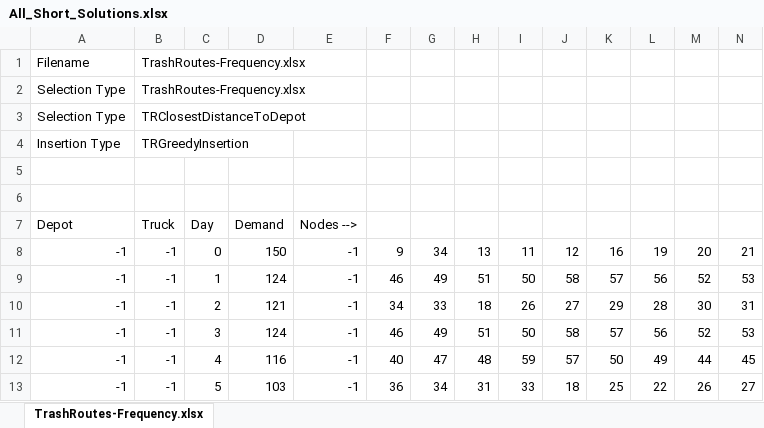
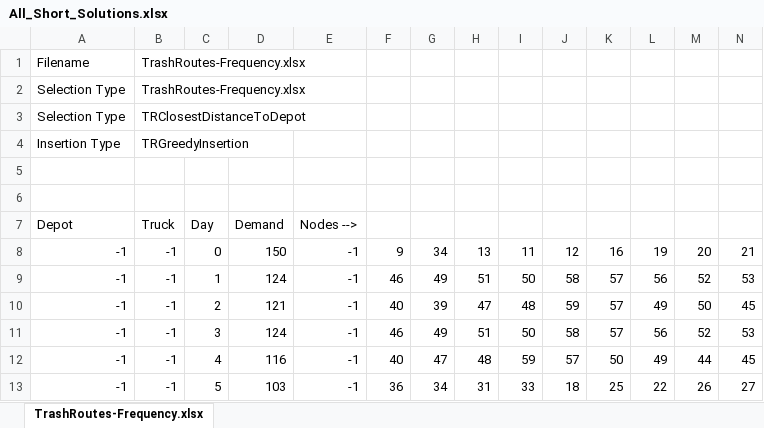
Before and after one commit to joshS314159/Zeus_TR, an Excel workbook: data/TR/results/All_Short_Solutions.xlsx, sheet TrashRoutes-Frequency.xlsx, drawn as a sheet; only a part is shown; values as stored, in another font and other column widths than the file's, no borders; removed rows and columns are numbered as before the commit, all else as after; rows hold the shown columns only; the diff names each change by its address in the sheet, - before the commit and + after, or states it on an @@ line.

```diff
--- a/data/TR/results/All_Short_Solutions.xlsx (sheet TrashRoutes-Frequency.xlsx)
+++ b/data/TR/results/All_Short_Solutions.xlsx (sheet TrashRoutes-Frequency.xlsx)
-row 10: -1 | -1 | 2 | 121 | -1 | 34 | 33 | 18 | 26 | 27 | 29 | 28 | 30 | 31
+row 10: -1 | -1 | 2 | 121 | -1 | 40 | 39 | 47 | 48 | 59 | 57 | 49 | 50 | 45
```
Also changed, not shown: data/TR/results/All_Long_Solutions.xlsx, data/TR/results/Comparison_Results.xlsx, 34 other files.
